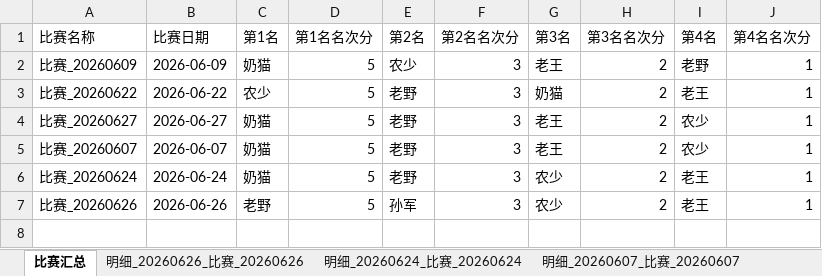
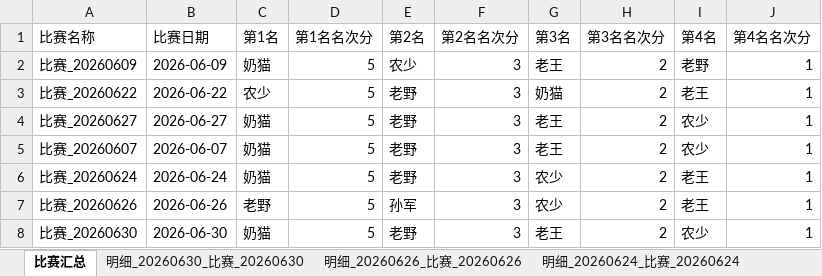
Before and after one commit to rainbin47/majiang-game, an Excel workbook: 麻坛所有比赛数据.xlsx, sheet 比赛汇总, drawn as a sheet; values as stored, in another font and other column widths than the file's, no borders; the diff names each change by its address in the sheet, - before the commit and + after, or states it on an @@ line.

```diff
--- a/麻坛所有比赛数据.xlsx (sheet 比赛汇总)
+++ b/麻坛所有比赛数据.xlsx (sheet 比赛汇总)
+sheet tab: 明细_20260630_比赛_20260630
+row 8: 比赛_20260630 | 2026-06-30 | 奶猫 | 5 | 老野 | 3 | 老王 | 2 | 农少 | 1
```
